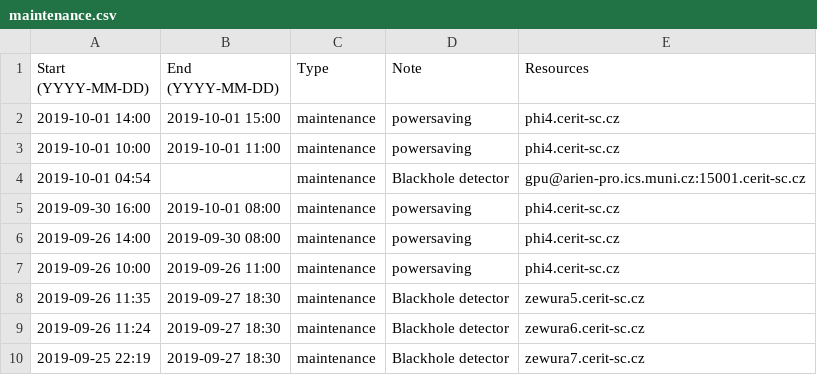
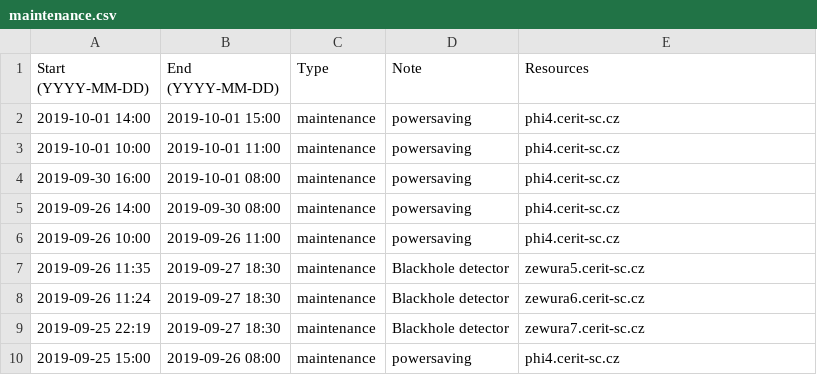
Before and after one commit to CERIT-SC/cerit-maintenance, a CSV file: maintenance.csv, drawn as a sheet; only a part is shown; the shorter side is filled out with more unchanged rows; the diff names each change by its address in the sheet, - before the commit and + after, or states it on an @@ line.

Commit message:
remove bad line

```diff
--- a/maintenance.csv
+++ b/maintenance.csv
-row 4: 2019-10-01 04:54 |  | maintenance | Blackhole detector | gpu@arien-pro.ics.muni.cz:15001.cerit-sc.cz
```
